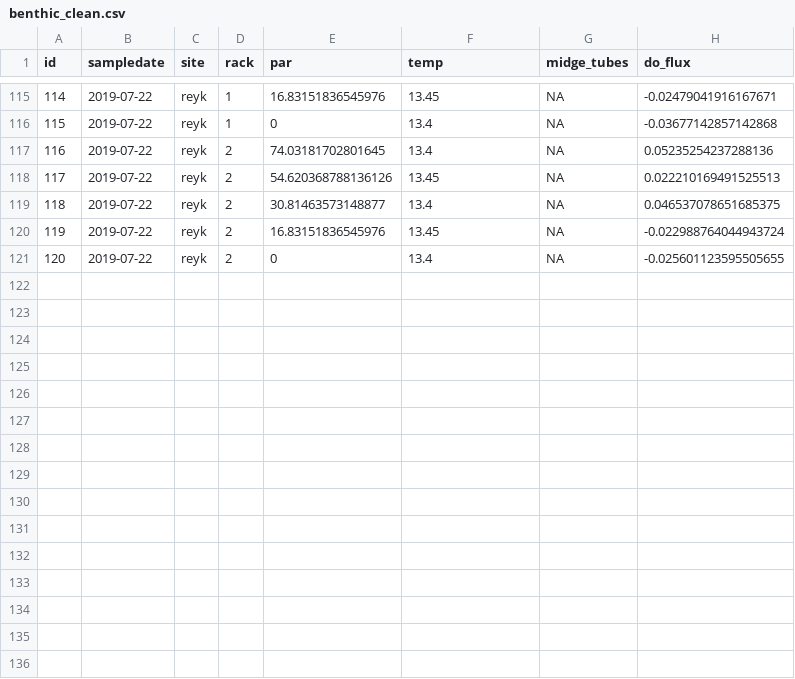
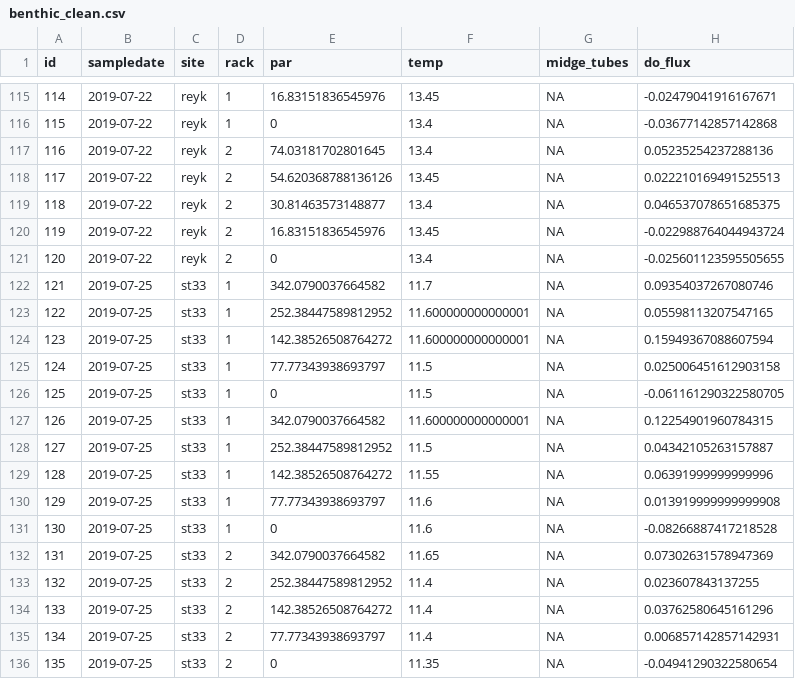
Before and after one commit to jsphillips2/light_gradients, a CSV file: data/clean_data/benthic_clean.csv, drawn as a sheet; only a part is shown, gaps mark what is left out.

```diff
--- a/data/clean_data/benthic_clean.csv
+++ b/data/clean_data/benthic_clean.csv
@@ -121 +121,16 @@ id,sampledate,site,rack,par,temp,midge_tubes,do_flux
 120,2019-07-22,reyk,2,0,13.4,NA,-0.025601123595505655
+121,2019-07-25,st33,1,342.0790037664582,11.7,NA,0.09354037267080746
+122,2019-07-25,st33,1,252.38447589812952,11.600000000000001,NA,0.05598113207547165
+123,2019-07-25,st33,1,142.38526508764272,11.600000000000001,NA,0.15949367088607594
+124,2019-07-25,st33,1,77.77343938693797,11.5,NA,0.025006451612903158
+125,2019-07-25,st33,1,0,11.5,NA,-0.061161290322580705
+126,2019-07-25,st33,1,342.0790037664582,11.600000000000001,NA,0.12254901960784315
+127,2019-07-25,st33,1,252.38447589812952,11.5,NA,0.04342105263157887
+128,2019-07-25,st33,1,142.38526508764272,11.55,NA,0.06391999999999996
+129,2019-07-25,st33,1,77.77343938693797,11.6,NA,0.013919999999999908
+130,2019-07-25,st33,1,0,11.6,NA,-0.08266887417218528
+131,2019-07-25,st33,2,342.0790037664582,11.65,NA,0.07302631578947369
+132,2019-07-25,st33,2,252.38447589812952,11.4,NA,0.023607843137255
+133,2019-07-25,st33,2,142.38526508764272,11.4,NA,0.03762580645161296
+134,2019-07-25,st33,2,77.77343938693797,11.4,NA,0.006857142857142931
+135,2019-07-25,st33,2,0,11.35,NA,-0.04941290322580654
```
Also changed, not shown: data/clean_data/pelagic_clean.csv, data/raw_data/extracted/benthic_grad.csv, 4 other files.
